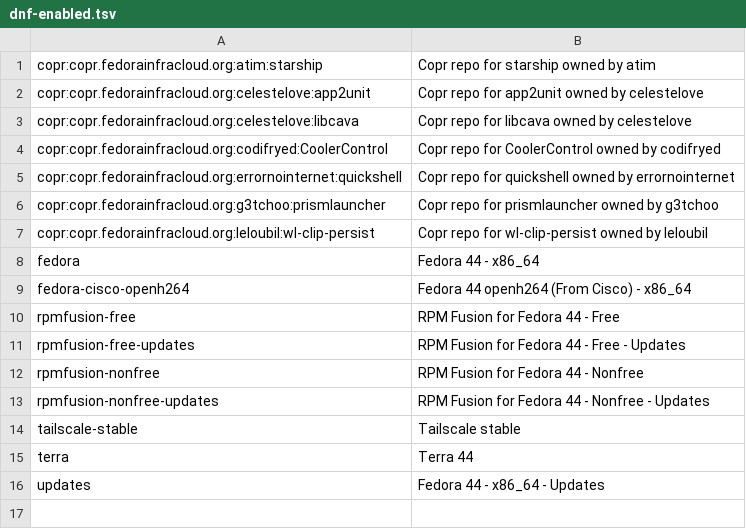
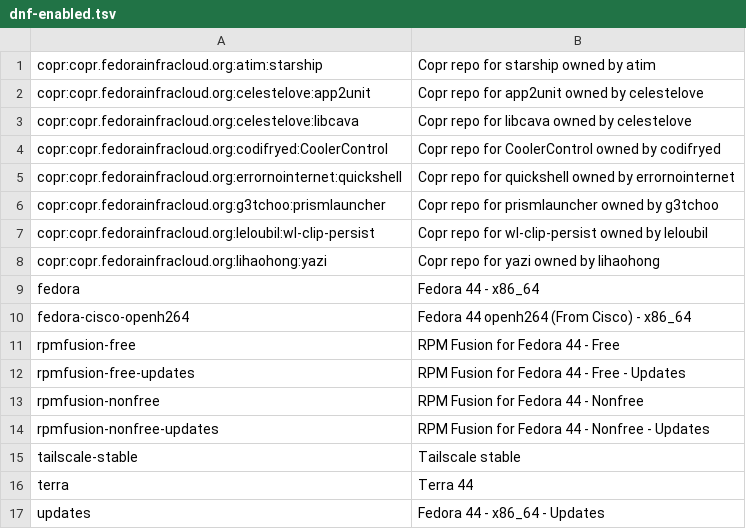
Before and after one commit to Unreal38/kaleidash-os, a TSV file: inventory/repositories/dnf-enabled.tsv, drawn as a sheet.

```diff
--- a/inventory/repositories/dnf-enabled.tsv
+++ b/inventory/repositories/dnf-enabled.tsv
@@ -7,2 +7,3 @@ copr:copr.fedorainfracloud.org:g3tchoo:prismlauncher	Copr repo for prismlauncher
 copr:copr.fedorainfracloud.org:leloubil:wl-clip-persist	Copr repo for wl-clip-persist owned by leloubil
+copr:copr.fedorainfracloud.org:lihaohong:yazi	Copr repo for yazi owned by lihaohong
 fedora	Fedora 44 - x86_64
```
Also changed, not shown: inventory/packages/dnf-reference.tsv, inventory/packages/flatpak-apps.tsv, 2 other files.
